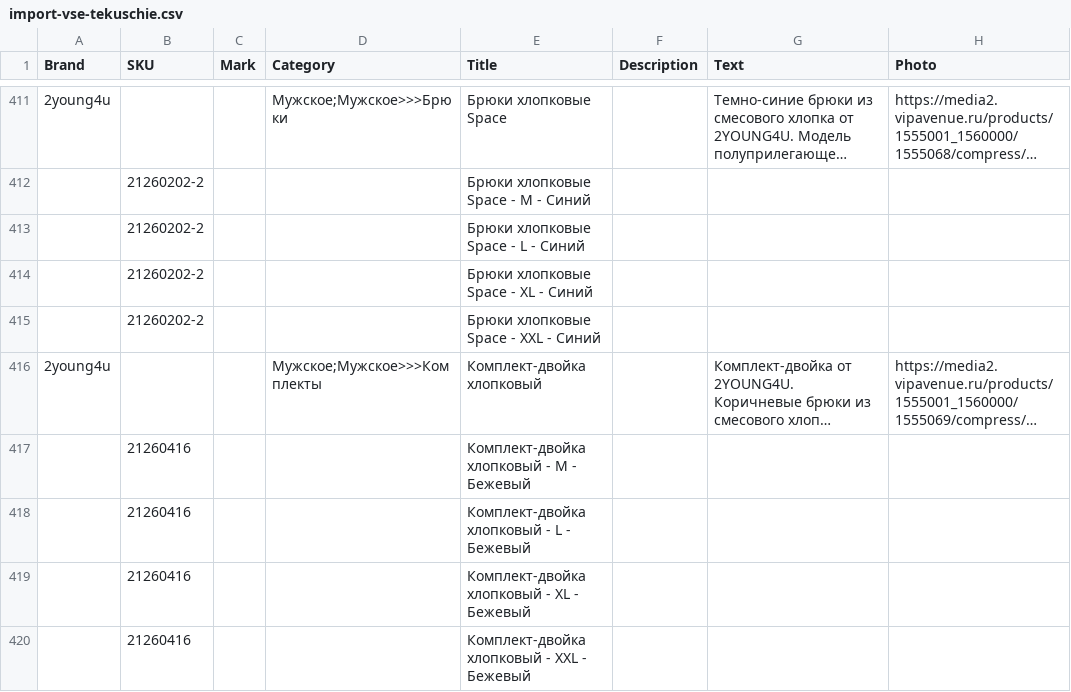
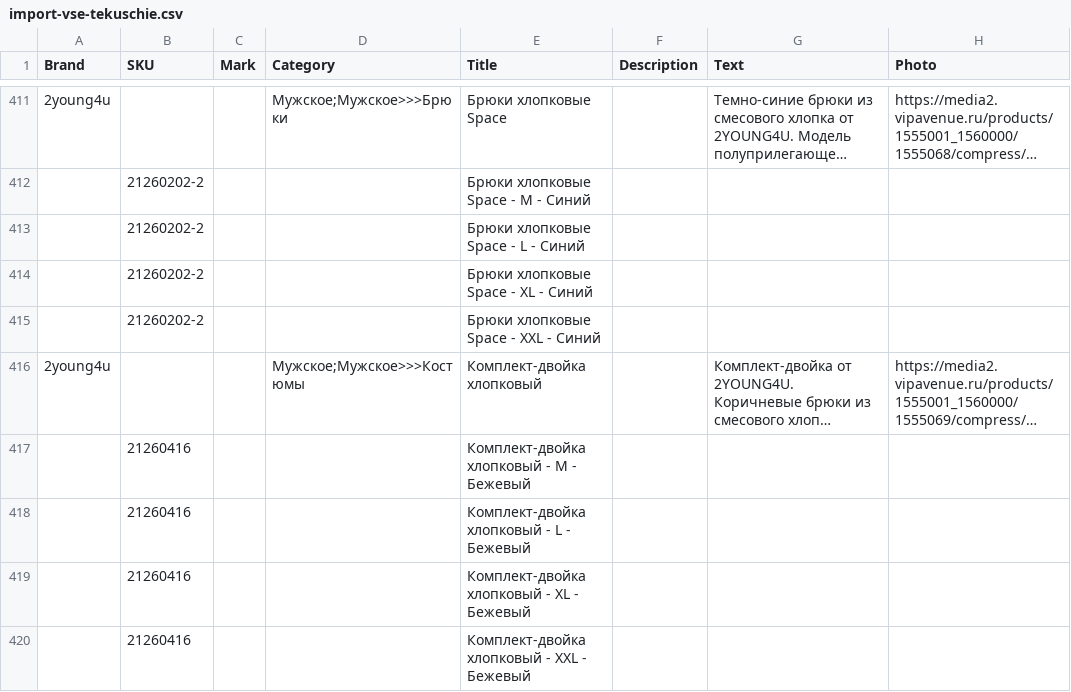
Before and after one commit to grigager-collab/Claude, a CSV file: docs/import-vse-tekuschie.csv, drawn as a sheet; only a part is shown, gaps mark what is left out; long unchanged cells end in …; the diff covers the shown part only; the diff names each change by its address in the sheet, - before the commit and + after, or states it on an @@ line.

```diff
--- a/docs/import-vse-tekuschie.csv
+++ b/docs/import-vse-tekuschie.csv
-D416 (Category): Мужское;Мужское>>>Комплекты
+D416 (Category): Мужское;Мужское>>>Костюмы
```
Also changed, not shown: 6 edited cells elsewhere in this file, 3 other files.
